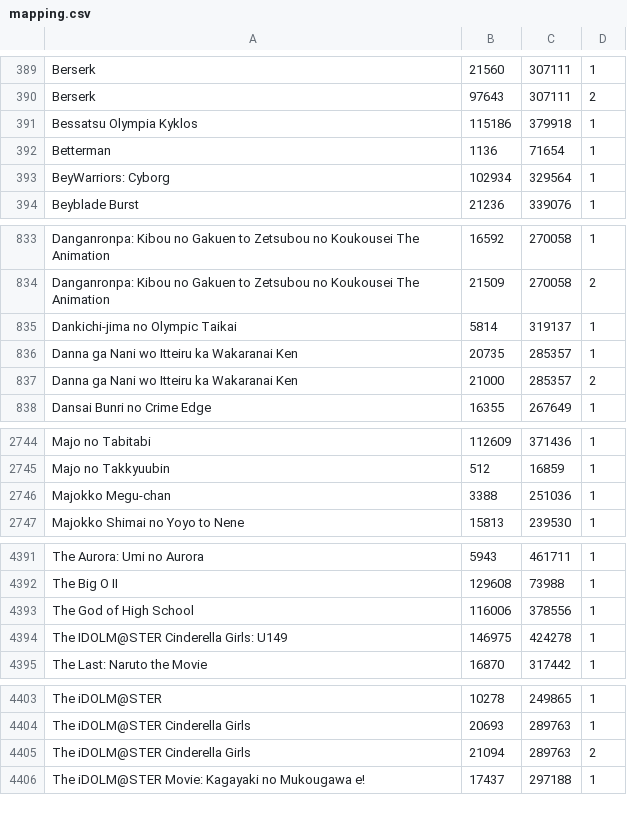
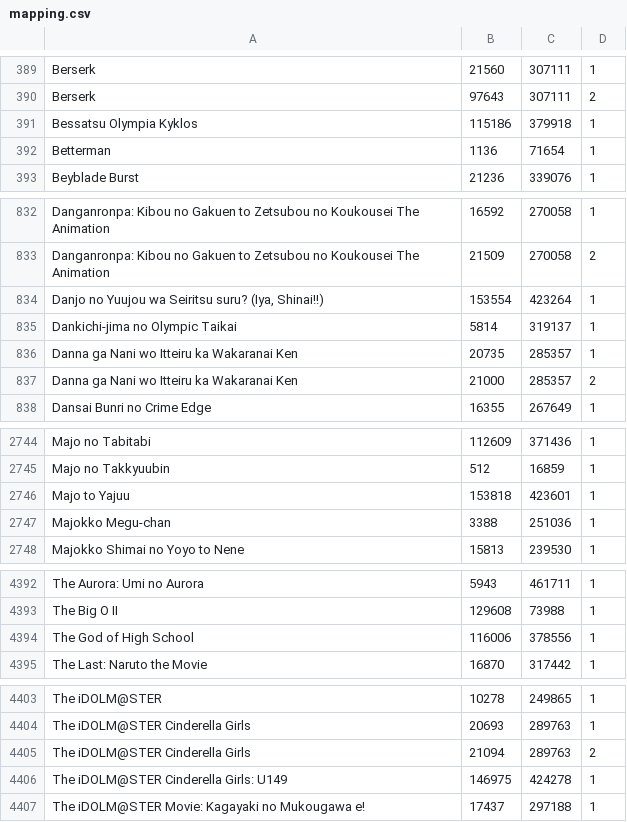
Before and after one commit to noggl/AniListToTVDB, a CSV file: mapping.csv, drawn as a sheet; only a part is shown, gaps mark what is left out; removed rows and columns are numbered as before the commit, all else as after; the diff names each change by its address in the sheet, - before the commit and + after, or states it on an @@ line.

```diff
--- a/mapping.csv
+++ b/mapping.csv
-row 393: BeyWarriors: Cyborg | 102934 | 329564 | 1
+row 834: Danjo no Yuujou wa Seiritsu suru? (Iya, Shinai!!) | 153554 | 423264 | 1
+row 2746: Majo to Yajuu | 153818 | 423601 | 1
-row 4394: The IDOLM@STER Cinderella Girls: U149 | 146975 | 424278 | 1
+row 4406: The iDOLM@STER Cinderella Girls: U149 | 146975 | 424278 | 1
```
Also changed, not shown: 4 other files.
